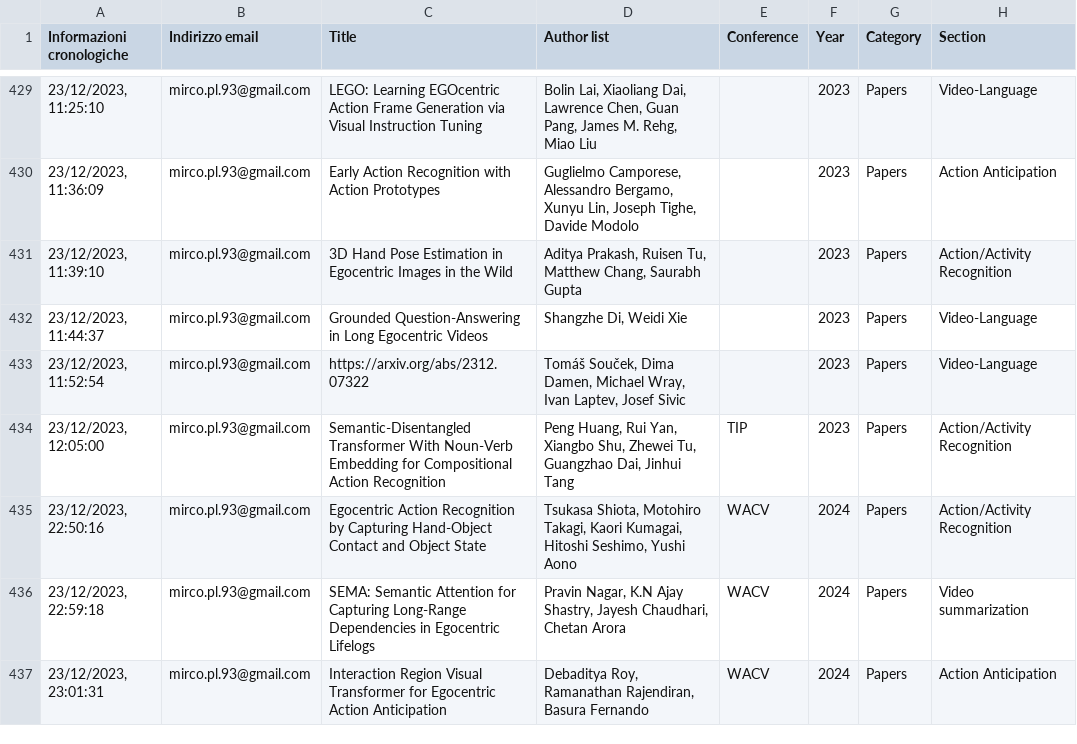
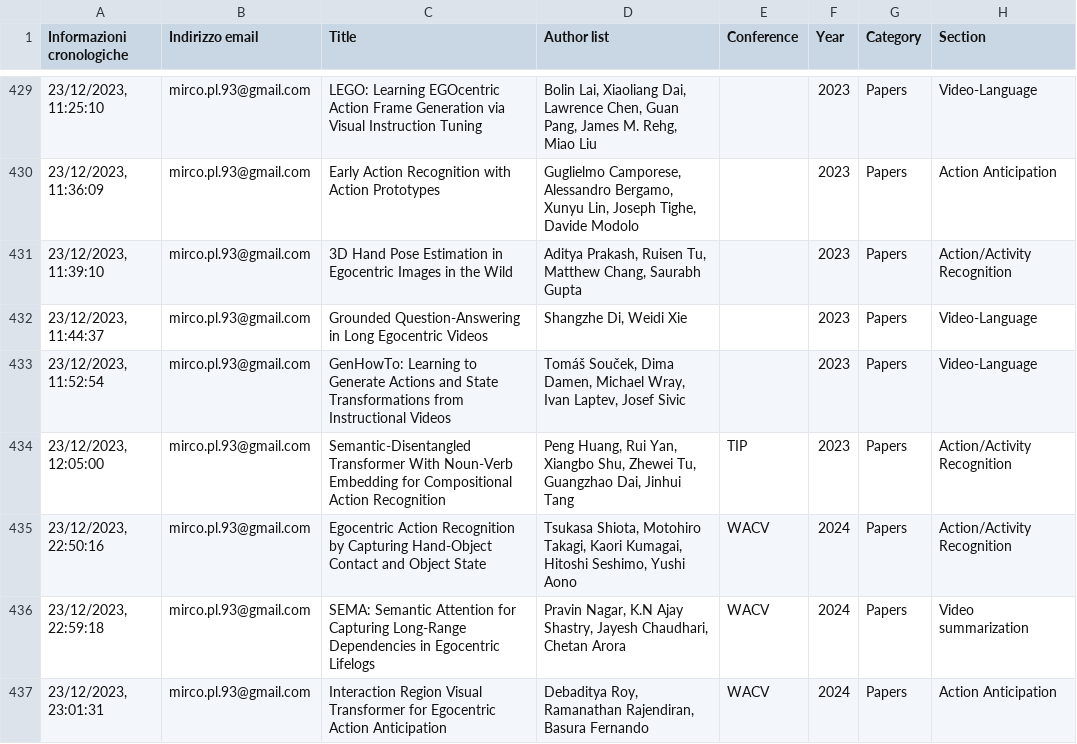
Before and after one commit to EgocentricVision/EgocentricVision, a CSV file: tools/egodata.csv, drawn as a sheet; only a part is shown, gaps mark what is left out; the diff covers the shown part only; the diff names each change by its address in the sheet, - before the commit and + after, or states it on an @@ line.

```diff
--- a/tools/egodata.csv
+++ b/tools/egodata.csv
-C433 (Title): https://arxiv.org/abs/2312.07322
+C433 (Title): GenHowTo: Learning to Generate Actions and State Transformations from Instructional Videos
```
Also changed, not shown: 10 added rows and 1 edited cell elsewhere in this file, 3 other files.
